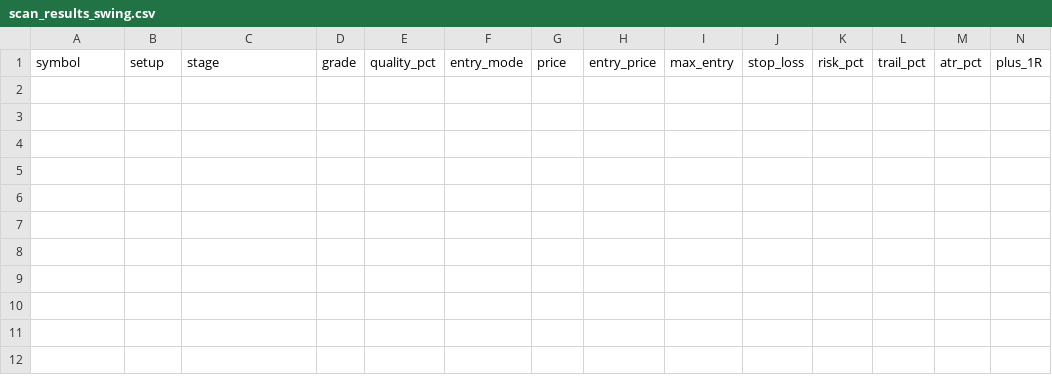
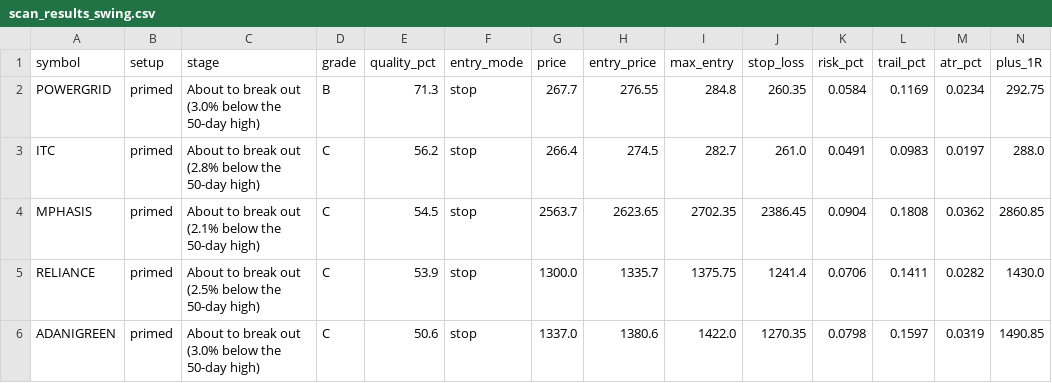
Before and after one commit to spy15007-arch/nifty-scnr, a CSV file: scan_results_swing.csv, drawn as a sheet; only a part is shown; rows hold the shown columns only; the diff names each change by its address in the sheet, - before the commit and + after, or states it on an @@ line.

```diff
--- a/scan_results_swing.csv
+++ b/scan_results_swing.csv
+row 2: POWERGRID | primed | About to break out (3.0% below the 50-day high) | B | 71.3 | stop | 267.7 | 276.55 | 284.8 | 260.35 | 0.0584 | 0.1169 | 0.0234 | 292.75
+row 3: ITC | primed | About to break out (2.8% below the 50-day high) | C | 56.2 | stop | 266.4 | 274.5 | 282.7 | 261.0 | 0.0491 | 0.0983 | 0.0197 | 288.0
+row 4: MPHASIS | primed | About to break out (2.1% below the 50-day high) | C | 54.5 | stop | 2563.7 | 2623.65 | 2702.35 | 2386.45 | 0.0904 | 0.1808 | 0.0362 | 2860.85
+row 5: RELIANCE | primed | About to break out (2.5% below the 50-day high) | C | 53.9 | stop | 1300.0 | 1335.7 | 1375.75 | 1241.4 | 0.0706 | 0.1411 | 0.0282 | 1430.0
+row 6: ADANIGREEN | primed | About to break out (3.0% below the 50-day high) | C | 50.6 | stop | 1337.0 | 1380.6 | 1422.0 | 1270.35 | 0.0798 | 0.1597 | 0.0319 | 1490.85
```
Also changed, not shown: tracking/trades.csv, 10 other files.
